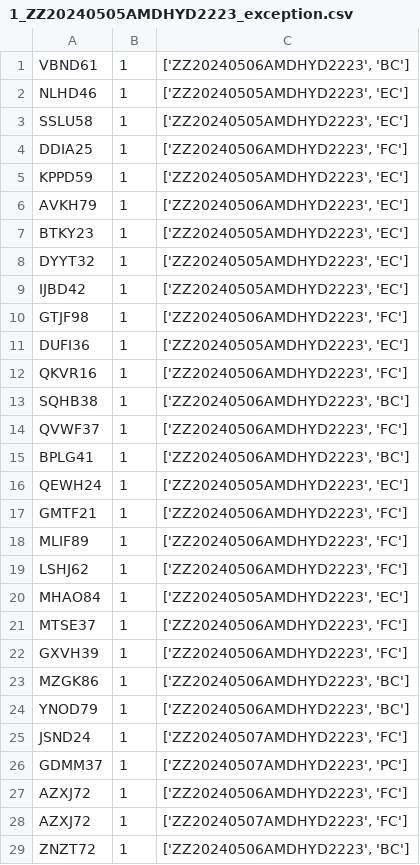
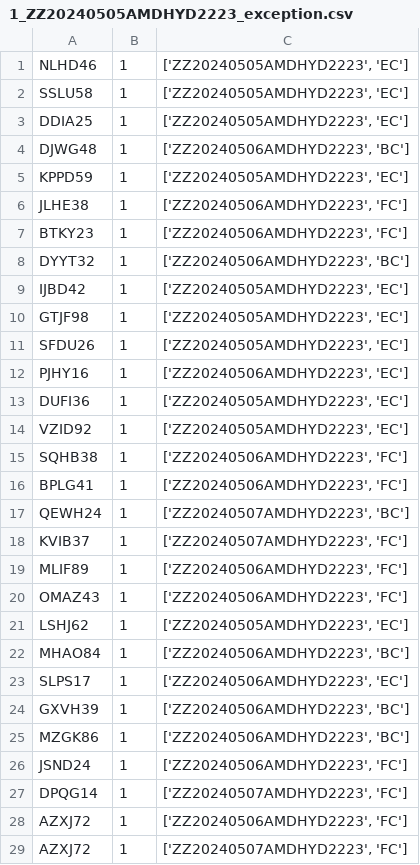
Before and after one commit to SatyamguptaSG/Mphasis, a CSV file: output/1_ZZ20240505AMDHYD2223_exception.csv, drawn as a sheet; only a part is shown; the shorter side is filled out with more unchanged rows; the diff covers the shown part only.

```diff
--- a/output/1_ZZ20240505AMDHYD2223_exception.csv
+++ b/output/1_ZZ20240505AMDHYD2223_exception.csv
@@ -1,27 +1,28 @@
-VBND61,1,"['ZZ20240506AMDHYD2223', 'BC']"
 NLHD46,1,"['ZZ20240505AMDHYD2223', 'EC']"
 SSLU58,1,"['ZZ20240505AMDHYD2223', 'EC']"
-DDIA25,1,"['ZZ20240506AMDHYD2223', 'FC']"
+DDIA25,1,"['ZZ20240505AMDHYD2223', 'EC']"
+DJWG48,1,"['ZZ20240506AMDHYD2223', 'BC']"
 KPPD59,1,"['ZZ20240505AMDHYD2223', 'EC']"
-AVKH79,1,"['ZZ20240506AMDHYD2223', 'EC']"
-BTKY23,1,"['ZZ20240505AMDHYD2223', 'EC']"
-DYYT32,1,"['ZZ20240505AMDHYD2223', 'EC']"
+JLHE38,1,"['ZZ20240506AMDHYD2223', 'FC']"
+BTKY23,1,"['ZZ20240506AMDHYD2223', 'FC']"
+DYYT32,1,"['ZZ20240506AMDHYD2223', 'BC']"
 IJBD42,1,"['ZZ20240505AMDHYD2223', 'EC']"
-GTJF98,1,"['ZZ20240506AMDHYD2223', 'FC']"
+GTJF98,1,"['ZZ20240505AMDHYD2223', 'EC']"
+SFDU26,1,"['ZZ20240505AMDHYD2223', 'EC']"
+PJHY16,1,"['ZZ20240506AMDHYD2223', 'EC']"
 DUFI36,1,"['ZZ20240505AMDHYD2223', 'EC']"
-QKVR16,1,"['ZZ20240506AMDHYD2223', 'FC']"
-SQHB38,1,"['ZZ20240506AMDHYD2223', 'BC']"
-QVWF37,1,"['ZZ20240506AMDHYD2223', 'FC']"
-BPLG41,1,"['ZZ20240506AMDHYD2223', 'BC']"
-QEWH24,1,"['ZZ20240505AMDHYD2223', 'EC']"
-GMTF21,1,"['ZZ20240506AMDHYD2223', 'FC']"
+VZID92,1,"['ZZ20240505AMDHYD2223', 'EC']"
+SQHB38,1,"['ZZ20240506AMDHYD2223', 'FC']"
+BPLG41,1,"['ZZ20240506AMDHYD2223', 'FC']"
+QEWH24,1,"['ZZ20240507AMDHYD2223', 'BC']"
+KVIB37,1,"['ZZ20240507AMDHYD2223', 'FC']"
 MLIF89,1,"['ZZ20240506AMDHYD2223', 'FC']"
-LSHJ62,1,"['ZZ20240506AMDHYD2223', 'FC']"
-MHAO84,1,"['ZZ20240505AMDHYD2223', 'EC']"
-MTSE37,1,"['ZZ20240506AMDHYD2223', 'FC']"
-GXVH39,1,"['ZZ20240506AMDHYD2223', 'FC']"
+OMAZ43,1,"['ZZ20240506AMDHYD2223', 'FC']"
+LSHJ62,1,"['ZZ20240505AMDHYD2223', 'EC']"
+MHAO84,1,"['ZZ20240506AMDHYD2223', 'BC']"
+SLPS17,1,"['ZZ20240506AMDHYD2223', 'EC']"
+GXVH39,1,"['ZZ20240506AMDHYD2223', 'BC']"
 MZGK86,1,"['ZZ20240506AMDHYD2223', 'BC']"
-YNOD79,1,"['ZZ20240506AMDHYD2223', 'BC']"
-JSND24,1,"['ZZ20240507AMDHYD2223', 'FC']"
-GDMM37,1,"['ZZ20240507AMDHYD2223', 'PC']"
+JSND24,1,"['ZZ20240506AMDHYD2223', 'FC']"
+DPQG14,1,"['ZZ20240507AMDHYD2223', 'FC']"
 AZXJ72,1,"['ZZ20240506AMDHYD2223', 'FC']"
```
Also changed, not shown: 10 added rows, 2 removed rows and 19 edited cells elsewhere in this file, output/1_ZZ20240505AMDHYD2223_default.csv, output/7_ZZ20240505AMDHYD2223_default.csv, 45 other files.
